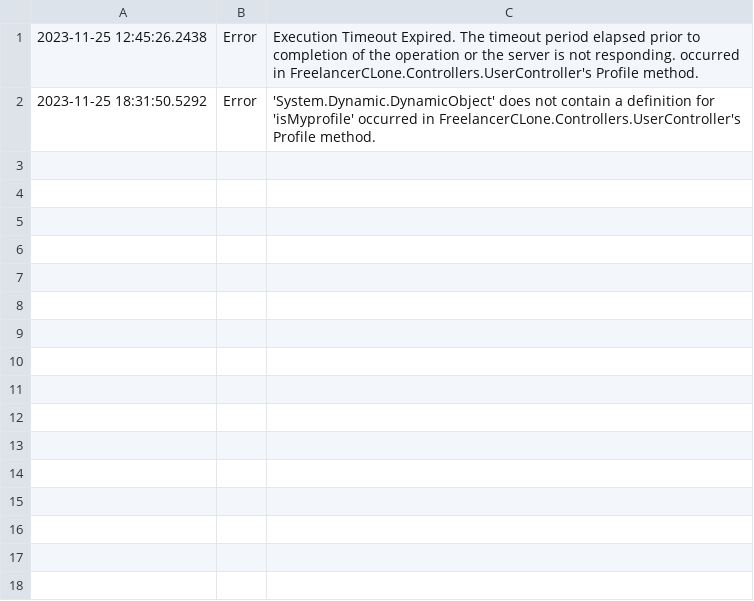
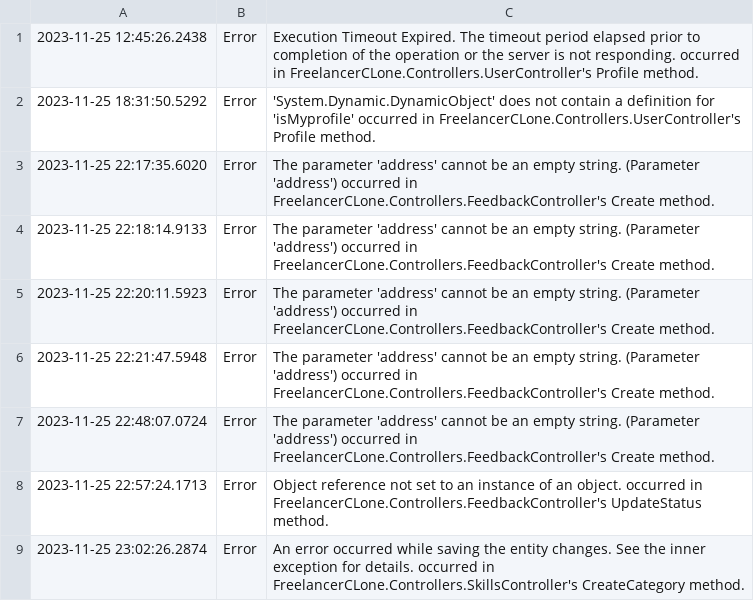
Before and after one commit to KabirAhmad4/FreeLancerClone.github.io, a CSV file: FreelancerCLone/FreelancerCLone/bin/Debug/net6.0/logs/2023-11-25.csv, drawn as a sheet; the diff names each change by its address in the sheet, - before the commit and + after, or states it on an @@ line.

```diff
--- a/FreelancerCLone/FreelancerCLone/bin/Debug/net6.0/logs/2023-11-25.csv
+++ b/FreelancerCLone/FreelancerCLone/bin/Debug/net6.0/logs/2023-11-25.csv
+row 3: 2023-11-25 22:17:35.6020 | Error | The parameter 'address' cannot be an empty string. (Parameter 'address') occurred in FreelancerCLone.Controllers.FeedbackController's Create method.
+row 4: 2023-11-25 22:18:14.9133 | Error | The parameter 'address' cannot be an empty string. (Parameter 'address') occurred in FreelancerCLone.Controllers.FeedbackController's Create method.
+row 5: 2023-11-25 22:20:11.5923 | Error | The parameter 'address' cannot be an empty string. (Parameter 'address') occurred in FreelancerCLone.Controllers.FeedbackController's Create method.
+row 6: 2023-11-25 22:21:47.5948 | Error | The parameter 'address' cannot be an empty string. (Parameter 'address') occurred in FreelancerCLone.Controllers.FeedbackController's Create method.
+row 7: 2023-11-25 22:48:07.0724 | Error | The parameter 'address' cannot be an empty string. (Parameter 'address') occurred in FreelancerCLone.Controllers.FeedbackController's Create method.
+row 8: 2023-11-25 22:57:24.1713 | Error | Object reference not set to an instance of an object. occurred in FreelancerCLone.Controllers.FeedbackController's UpdateStatus method.
+row 9: 2023-11-25 23:02:26.2874 | Error | An error occurred while saving the entity changes. See the inner exception for details. occurred in FreelancerCLone.Controllers.SkillsController's CreateCategory method.
```
Also changed, not shown: 38 other files.
